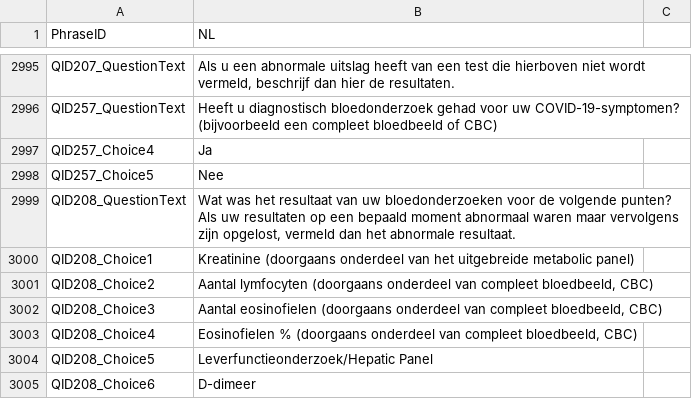
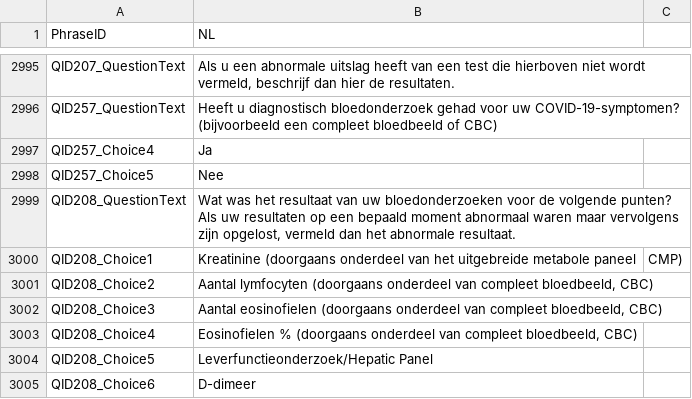
Before and after one commit to msteenhagen/vertaling-covid-vragenlijst, a CSV file: COVID19_Survey2_Dutch - COVID-19 Patient-Centric Survey - Copy For Translation-EN.csv, drawn as a sheet; only a part is shown, gaps mark what is left out.

Commit message:
Fix: CMP

```diff
--- a/COVID19_Survey2_Dutch - COVID-19 Patient-Centric Survey - Copy For Translation-EN.csv
+++ b/COVID19_Survey2_Dutch - COVID-19 Patient-Centric Survey - Copy For Translation-EN.csv
@@ -2999,3 +2999,3 @@ QID257_Choice5,Nee
 QID208_QuestionText,"Wat was het resultaat van uw bloedonderzoeken voor de volgende punten? Als uw resultaten op een bepaald moment abnormaal waren maar vervolgens zijn opgelost, vermeld dan het abnormale resultaat."
-QID208_Choice1,Kreatinine (doorgaans onderdeel van het uitgebreide metabolic panel)
+QID208_Choice1,Kreatinine (doorgaans onderdeel van het uitgebreide metabole paneel, CMP)
 QID208_Choice2,"Aantal lymfocyten (doorgaans onderdeel van compleet bloedbeeld, CBC)"
```
